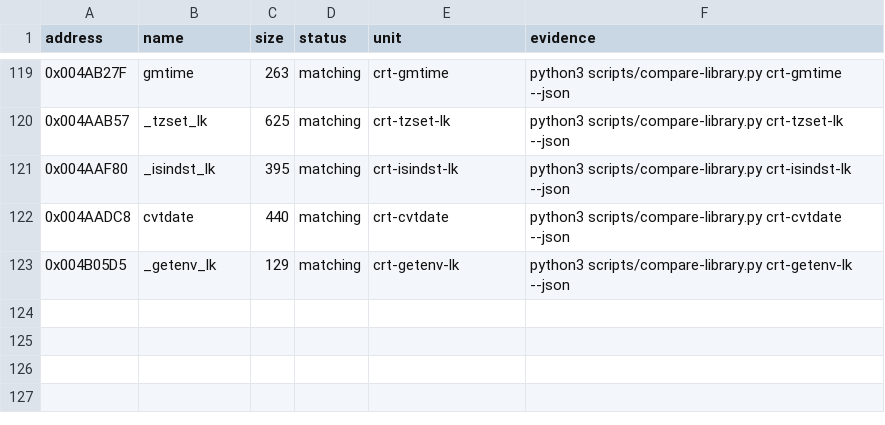
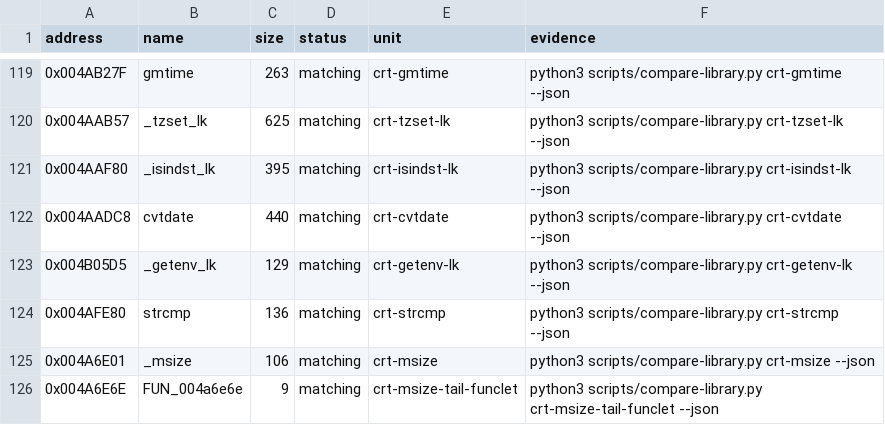
Before and after one commit to koishikois259/th08-multi, a CSV file: config/library-matches.csv, drawn as a sheet; only a part is shown, gaps mark what is left out; the diff names each change by its address in the sheet, - before the commit and + after, or states it on an @@ line.

Commit message:
gpt-web: accept VC7 strcmp and msize runtime

```diff
--- a/config/library-matches.csv
+++ b/config/library-matches.csv
+row 124: 0x004AFE80 | strcmp | 136 | matching | crt-strcmp | python3 scripts/compare-library.py crt-strcmp --json
+row 125: 0x004A6E01 | _msize | 106 | matching | crt-msize | python3 scripts/compare-library.py crt-msize --json
+row 126: 0x004A6E6E | FUN_004a6e6e | 9 | matching | crt-msize-tail-funclet | python3 scripts/compare-library.py crt-msize-tail-funclet --json
```
Also changed, not shown: 5 other files.
